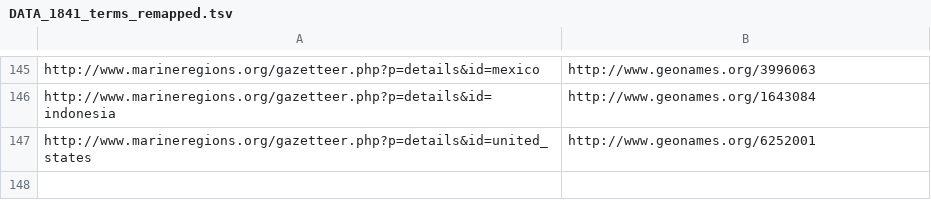
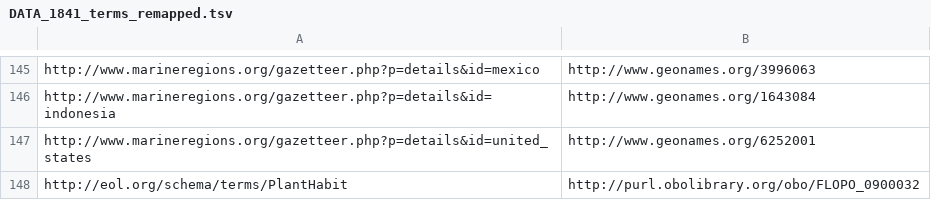
Before and after one commit to eliagbayani/EOL-connector-data-files, a TSV file: Terms_remapped/DATA_1841_terms_remapped.tsv, drawn as a sheet; only a part is shown, gaps mark what is left out.

Commit message:
mtce USDA another term remapped.

```diff
--- a/Terms_remapped/DATA_1841_terms_remapped.tsv
+++ b/Terms_remapped/DATA_1841_terms_remapped.tsv
@@ -147 +147,2 @@ http://www.marineregions.org/gazetteer.php?p=details&id=indonesia	http://www.geo
 http://www.marineregions.org/gazetteer.php?p=details&id=united_states	http://www.geonames.org/6252001
+http://eol.org/schema/terms/PlantHabit	http://purl.obolibrary.org/obo/FLOPO_0900032
```
